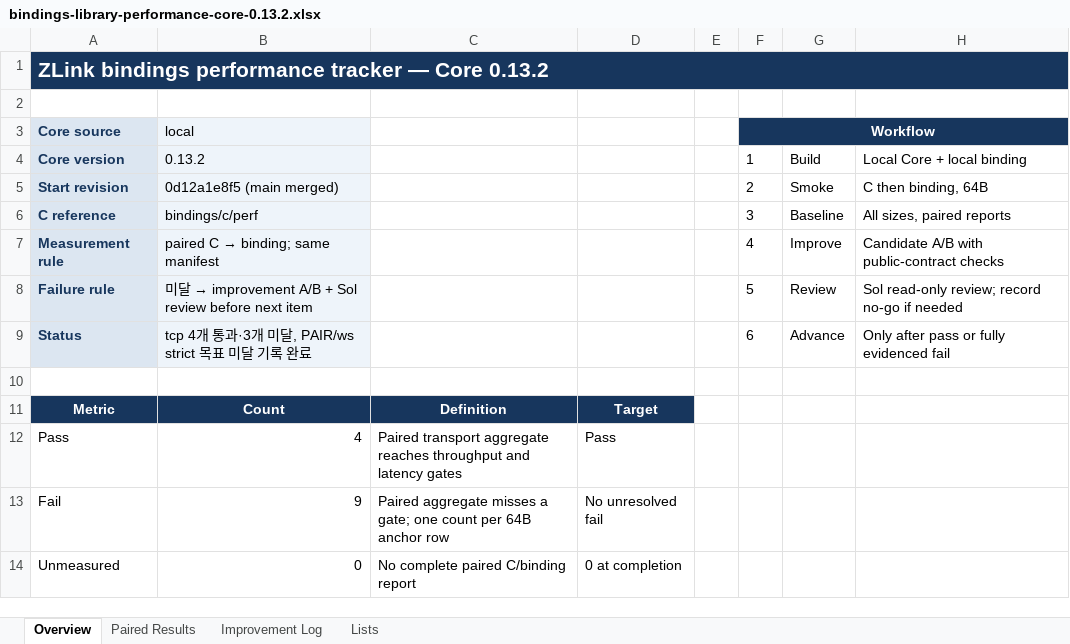
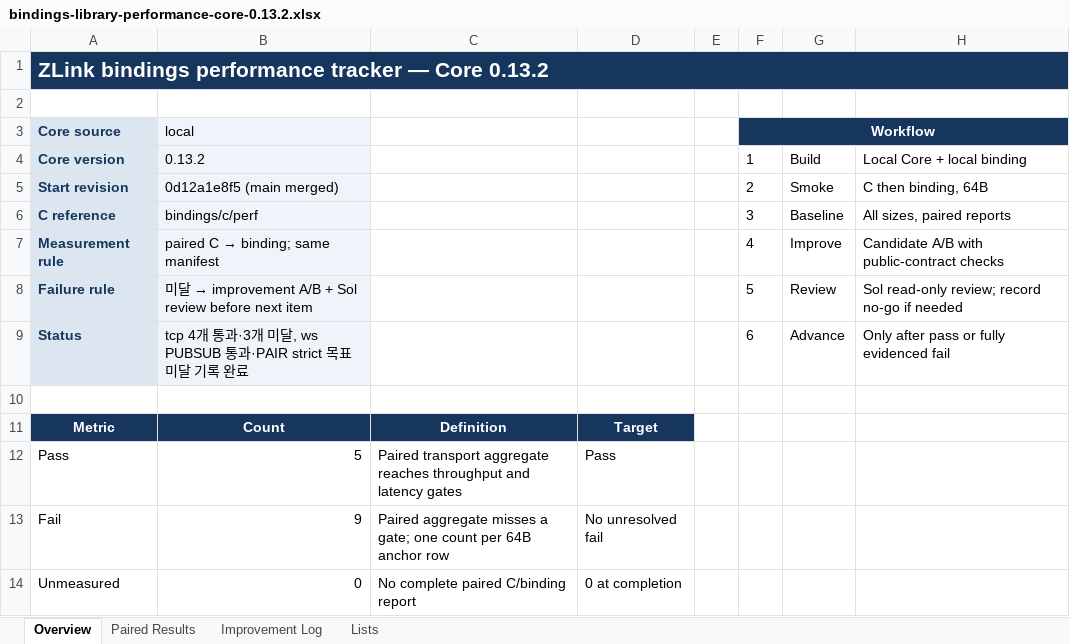
Before and after one commit to zlink-systems/zlink, an Excel workbook: doc/perf/perf/bindings-0.13.2/bindings-library-performance-core-0.13.2.xlsx, sheet Overview, drawn as a sheet; values as stored, in another font and other column widths than the file's, no borders; the diff names each change by its address in the sheet, - before the commit and + after, or states it on an @@ line.

Commit message:
perf(cpp): record websocket pubsub baseline

```diff
--- a/doc/perf/perf/bindings-0.13.2/bindings-library-performance-core-0.13.2.xlsx (sheet Overview)
+++ b/doc/perf/perf/bindings-0.13.2/bindings-library-performance-core-0.13.2.xlsx (sheet Overview)
-B9 (local): …미달, PAIR/ws strict 목표…
+B9 (local): …미달, ws PUBSUB 통과·PAIR strict 목표…
-B12 (local): 4
+B12 (local): 5
```
Also changed, not shown: sheet Paired Results, 2 other files.
